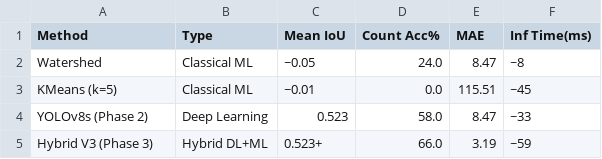
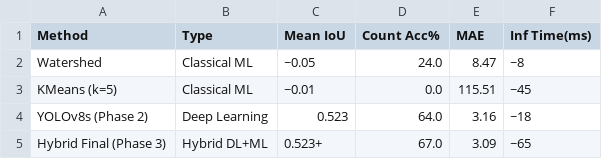
Before and after one commit to Zakuroooo/high-density-object-segmentation, a CSV file: results/metrics/ablation_table_phase3.csv, drawn as a sheet.

Commit message:
Phase 3 final: Hybrid 67% accuracy MAE 3.09, updated notebook and metrics

```diff
--- a/results/metrics/ablation_table_phase3.csv
+++ b/results/metrics/ablation_table_phase3.csv
@@ -3,3 +3,3 @@ Watershed,Classical ML,~0.05,24.0,8.47,~8
 KMeans (k=5),Classical ML,~0.01,0.0,115.51,~45
-YOLOv8s (Phase 2),Deep Learning,0.523,58.0,8.47,~33
-Hybrid V3 (Phase 3),Hybrid DL+ML,0.523+,66.0,3.19,~59
+YOLOv8s (Phase 2),Deep Learning,0.523,64.0,3.16,~18
+Hybrid Final (Phase 3),Hybrid DL+ML,0.523+,67.0,3.09,~65
```
Also changed, not shown: 2 other files.
